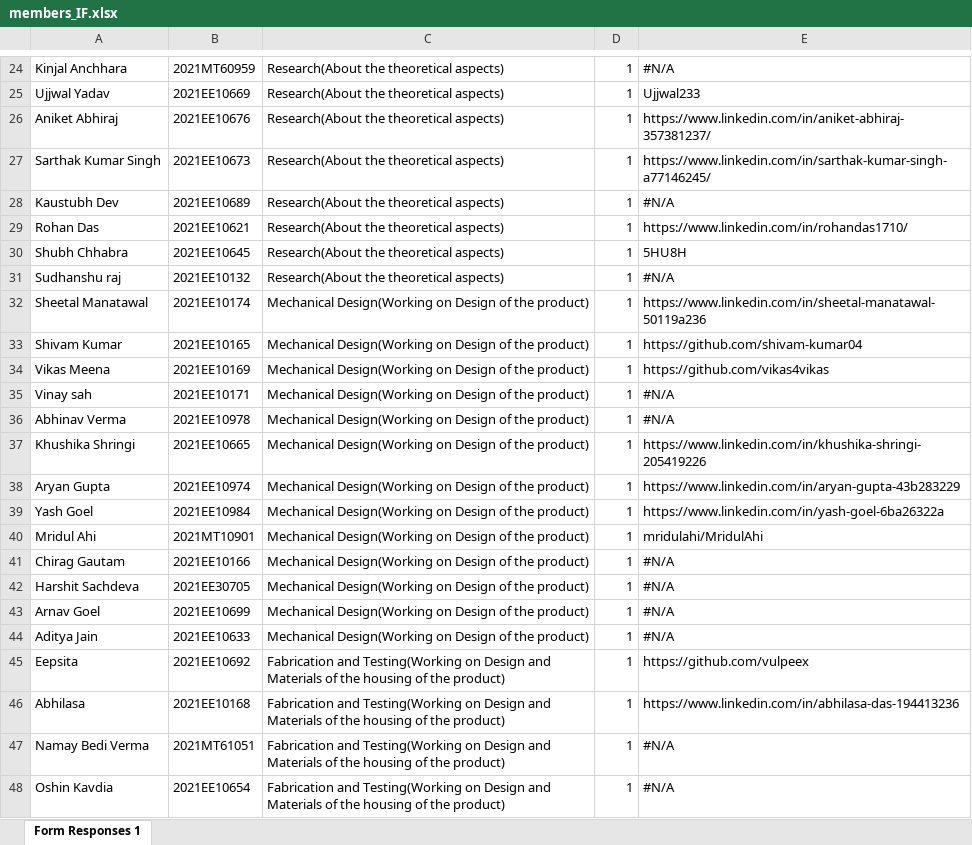
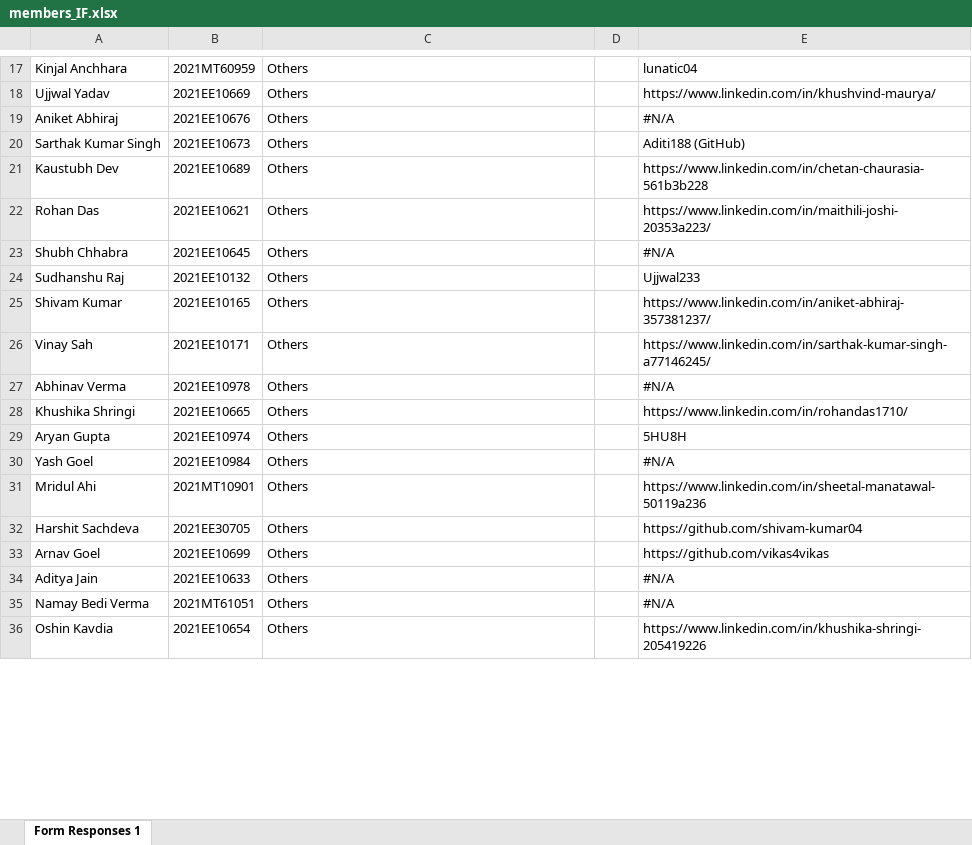
Before and after one commit to ELP305-Cleaning-Machine/Documentation_P2, an Excel workbook: Table_Generate/members_IF.xlsx, sheet Form Responses 1, drawn as a sheet; only a part is shown, gaps mark what is left out; values as stored, in another font and other column widths than the file's, no cell formats; removed rows and columns are numbered as before the commit, all else as after; the diff covers the shown part only; the diff names each change by its address in the sheet, - before the commit and + after, or states it on an @@ line.

```diff
--- a/Table_Generate/members_IF.xlsx (sheet Form Responses 1)
+++ b/Table_Generate/members_IF.xlsx (sheet Form Responses 1)
-C17:C23: Research(About the theoretical aspects)
+C17:C23: Others
-D17:D23: 1
+D17:D23: (empty)
-E17: #N/A
+E17: lunatic04
-E18: Ujjwal233
+E18: https://www.linkedin.com/in/khushvind-maurya/
-E19: https://www.linkedin.com/in/aniket-abhiraj-357381237/
+E19: #N/A
-E20: https://www.linkedin.com/in/sarthak-kumar-singh-a77146245/
+E20: Aditi188 (GitHub)
-E21: #N/A
+E21: https://www.linkedin.com/in/chetan-chaurasia-561b3b228
-E22: https://www.linkedin.com/in/rohandas1710/
+E22: https://www.linkedin.com/in/maithili-joshi-20353a223/
-E23: 5HU8H
+E23: #N/A
-row 31: Sudhanshu raj | 2021EE10132 | Research(About the theoretical aspects) | 1 | #N/A
-row 32: Sheetal Manatawal | 2021EE10174 | Mechanical Design(Working on Design of the product) | 1 | https://www.linkedin.com/in/sheetal-manatawal-50119a236
+row 24: Sudhanshu Raj | 2021EE10132 | Others |  | Ujjwal233
-C25: Mechanical Design(Working on Design of the product)
+C25: Others
-D25: 1
+D25: (empty)
-E25: https://github.com/shivam-kumar04
+E25: https://www.linkedin.com/in/aniket-abhiraj-357381237/
-row 34: Vikas Meena | 2021EE10169 | Mechanical Design(Working on Design of the product) | 1 | https://github.com/vikas4vikas
-row 35: Vinay sah | 2021EE10171 | Mechanical Design(Working on Design of the product) | 1 | #N/A
+row 26: Vinay Sah | 2021EE10171 | Others |  | https://www.linkedin.com/in/sarthak-kumar-singh-a77146245/
-C27:C31: Mechanical Design(Working on Design of the product)
+C27:C31: Others
-D27:D31: 1
+D27:D31: (empty)
-E28: https://www.linkedin.com/in/khushika-shringi-205419226
+E28: https://www.linkedin.com/in/rohandas1710/
-E29: https://www.linkedin.com/in/aryan-gupta-43b283229
+E29: 5HU8H
-E30: https://www.linkedin.com/in/yash-goel-6ba26322a
+E30: #N/A
-E31: mridulahi/MridulAhi
+E31: https://www.linkedin.com/in/sheetal-manatawal-50119a236
-row 41: Chirag Gautam | 2021EE10166 | Mechanical Design(Working on Design of the product) | 1 | #N/A
-C32:C34: Mechanical Design(Working on Design of the product)
+C32:C34: Others
-D32:D34: 1
+D32:D34: (empty)
-E32: #N/A
+E32: https://github.com/shivam-kumar04
-E33: #N/A
+E33: https://github.com/vikas4vikas
-row 45: Eepsita | 2021EE10692 | Fabrication and Testing(Working on Design and Materials of the housing of the product) | 1 | https://github.com/vulpeex
-row 46: Abhilasa | 2021EE10168 | Fabrication and Testing(Working on Design and Materials of the housing of the product) | 1 | https://www.linkedin.com/in/abhilasa-das-194413236
-C35:C36: Fabrication and Testing(Working on Design and Materials of the housing of the product)
+C35:C36: Others
-D35:D36: 1
+D35:D36: (empty)
-E36: #N/A
+E36: https://www.linkedin.com/in/khushika-shringi-205419226
```
Also changed, not shown: 23 added rows, 18 removed rows and 82 edited cells elsewhere in this sheet, cell formats, 5 other files.
